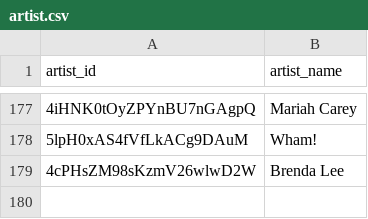
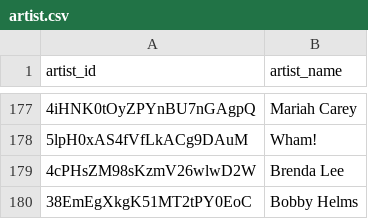
Before and after one commit to jarell-santella/daily-top-songs-etl, a CSV file: db/csv/artist.csv, drawn as a sheet; only a part is shown, gaps mark what is left out.

```diff
--- a/db/csv/artist.csv
+++ b/db/csv/artist.csv
@@ -179 +179,2 @@
 "4cPHsZM98sKzmV26wlwD2W","Brenda Lee"
+"38EmEgXkgK51MT2tPY0EoC","Bobby Helms"
```
Also changed, not shown: db/csv/artist_song_map.csv, db/csv/ranking.csv, 1 other file.
